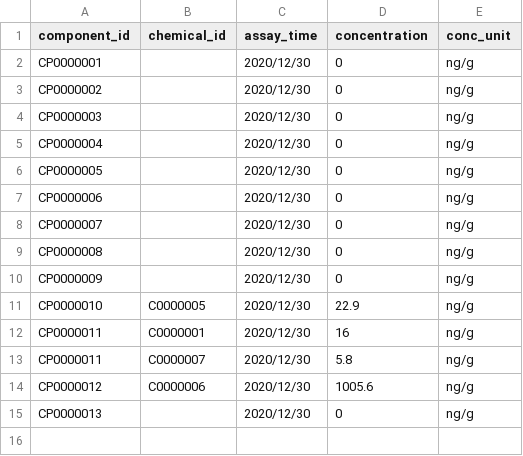
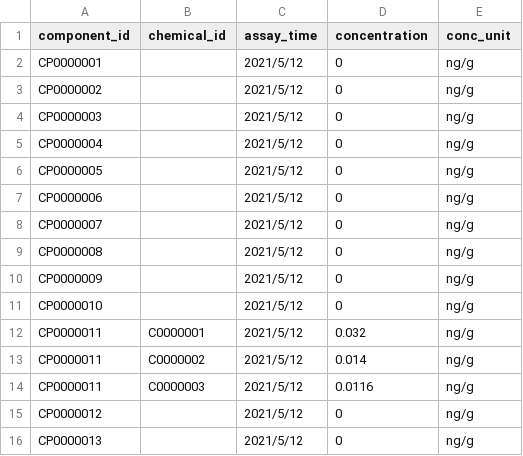
Before and after one commit to simmbabyface/ita, a CSV file: data/component_chemical.csv, drawn as a sheet.

```diff
--- a/data/component_chemical.csv
+++ b/data/component_chemical.csv
@@ -1,15 +1,16 @@
 component_id,chemical_id,assay_time,concentration,conc_unit
-CP0000001,,2020/12/30,0,ng/g
-CP0000002,,2020/12/30,0,ng/g
-CP0000003,,2020/12/30,0,ng/g
-CP0000004,,2020/12/30,0,ng/g
-CP0000005,,2020/12/30,0,ng/g
-CP0000006,,2020/12/30,0,ng/g
-CP0000007,,2020/12/30,0,ng/g
-CP0000008,,2020/12/30,0,ng/g
-CP0000009,,2020/12/30,0,ng/g
-CP0000010,C0000005,2020/12/30,22.9,ng/g
-CP0000011,C0000001,2020/12/30,16,ng/g
-CP0000011,C0000007,2020/12/30,5.8,ng/g
-CP0000012,C0000006,2020/12/30,1005.6,ng/g
-CP0000013,,2020/12/30,0,ng/g
+CP0000001,,2021/5/12,0,ng/g
+CP0000002,,2021/5/12,0,ng/g
+CP0000003,,2021/5/12,0,ng/g
+CP0000004,,2021/5/12,0,ng/g
+CP0000005,,2021/5/12,0,ng/g
+CP0000006,,2021/5/12,0,ng/g
+CP0000007,,2021/5/12,0,ng/g
+CP0000008,,2021/5/12,0,ng/g
+CP0000009,,2021/5/12,0,ng/g
+CP0000010,,2021/5/12,0,ng/g
+CP0000011,C0000001,2021/5/12,0.032,ng/g
+CP0000011,C0000002,2021/5/12,0.014,ng/g
+CP0000011,C0000003,2021/5/12,0.0116,ng/g
+CP0000012,,2021/5/12,0,ng/g
+CP0000013,,2021/5/12,0,ng/g
```
Also changed, not shown: data/chemical.csv, data/chemical_assay.csv, 27 other files.
